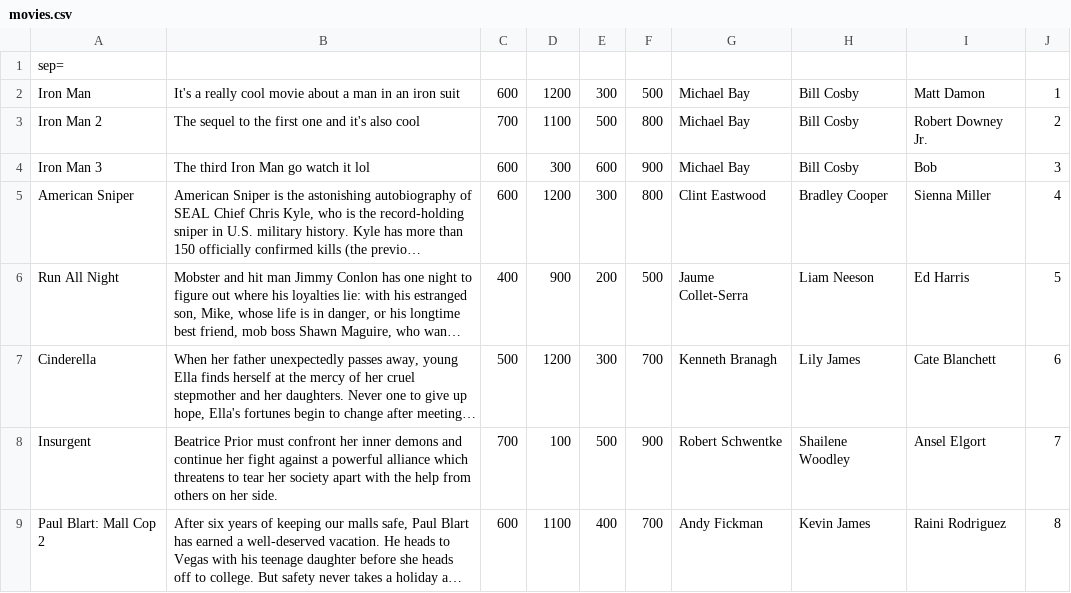
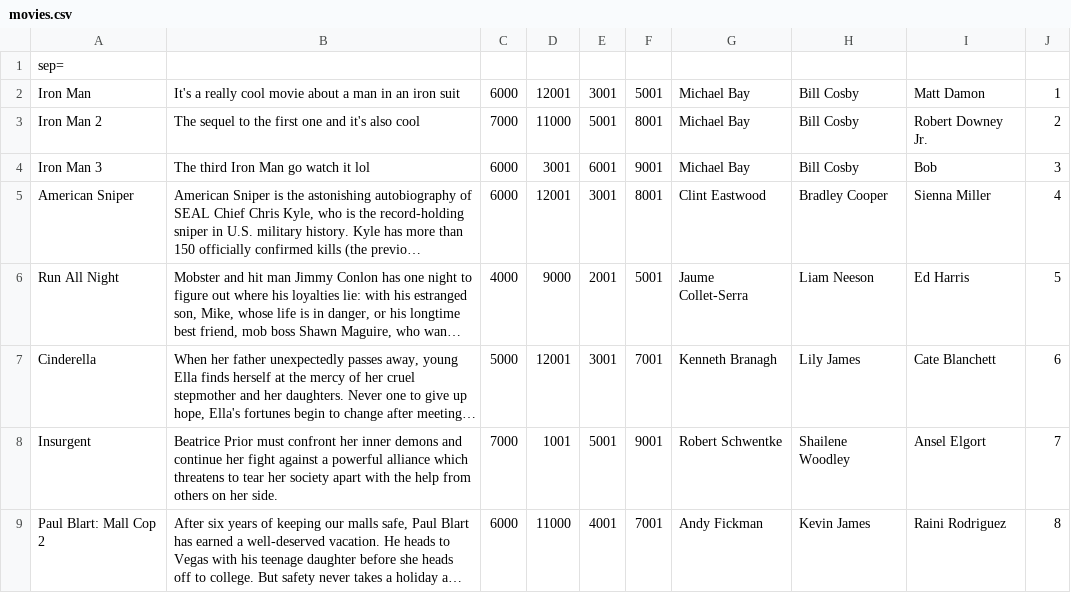
Before and after one commit to luoyang9/Movie-Theatre-Project, a CSV file: movies.csv, drawn as a sheet; long unchanged cells end in …; the diff names each change by its address in the sheet, - before the commit and + after, or states it on an @@ line.

Commit message:
Bugs, Customer Record,
fixed movie cast and movie show time bugs, started on customer record

```diff
--- a/movies.csv
+++ b/movies.csv
-C2: 600
+C2: 6000
-D2: 1200
+D2: 12001
-E2: 300
+E2: 3001
-F2: 500
+F2: 5001
-C3: 700
+C3: 7000
-D3: 1100
+D3: 11000
-E3: 500
+E3: 5001
-F3: 800
+F3: 8001
-C4:C5: 600
+C4:C5: 6000
-D4: 300
+D4: 3001
-E4: 600
+E4: 6001
-F4: 900
+F4: 9001
-D5: 1200
+D5: 12001
-E5: 300
+E5: 3001
-F5: 800
+F5: 8001
-C6: 400
+C6: 4000
-D6: 900
+D6: 9000
-E6: 200
+E6: 2001
-F6: 500
+F6: 5001
-C7: 500
+C7: 5000
-D7: 1200
+D7: 12001
-E7: 300
+E7: 3001
-F7: 700
+F7: 7001
-C8: 700
+C8: 7000
-D8: 100
+D8: 1001
-E8: 500
+E8: 5001
-F8: 900
+F8: 9001
-C9: 600
+C9: 6000
-D9: 1100
+D9: 11000
-E9: 400
+E9: 4001
-F9: 700
+F9: 7001
```
Also changed, not shown: 17 other files.
